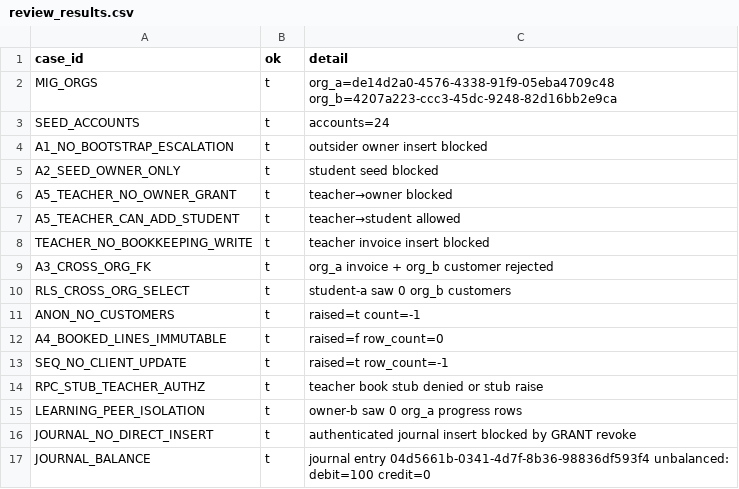
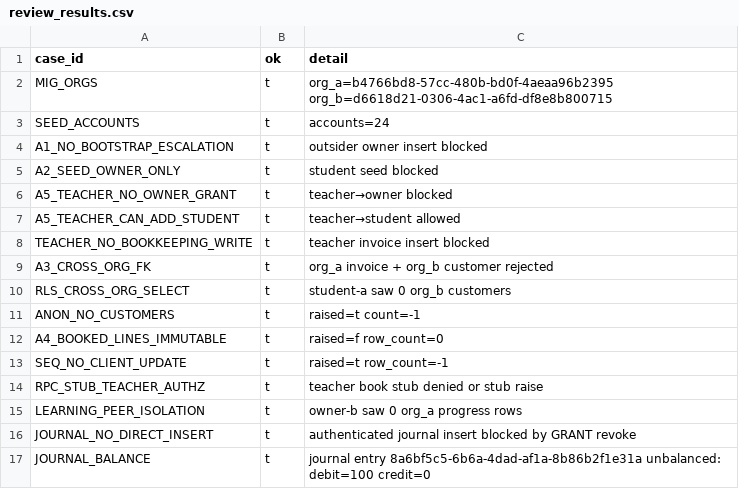
Before and after one commit to lmiguelpalacios/Test, a CSV file: supabase/sql/local_review/out/review_results.csv, drawn as a sheet.

```diff
--- a/supabase/sql/local_review/out/review_results.csv
+++ b/supabase/sql/local_review/out/review_results.csv
@@ -1,3 +1,3 @@
 case_id,ok,detail
-MIG_ORGS,t,org_a=de14d2a0-4576-4338-91f9-05eba4709c48 org_b=4207a223-ccc3-45dc-9248-82d16bb2e9ca
+MIG_ORGS,t,org_a=b4766bd8-57cc-480b-bd0f-4aeaa96b2395 org_b=d6618d21-0306-4ac1-a6fd-df8e8b800715
 SEED_ACCOUNTS,t,accounts=24
@@ -16,2 +16,2 @@ LEARNING_PEER_ISOLATION,t,owner-b saw 0 org_a progress rows
 JOURNAL_NO_DIRECT_INSERT,t,authenticated journal insert blocked by GRANT revoke
-JOURNAL_BALANCE,t,journal entry 04d5661b-0341-4d7f-8b36-98836df593f4 unbalanced: debit=100 credit=0
+JOURNAL_BALANCE,t,journal entry 8a6bf5c5-6b6a-4dad-af1a-8b86b2f1e31a unbalanced: debit=100 credit=0
```
Also changed, not shown: supabase/sql/local_review/out/booking_rpc_results.csv, 18 other files.
